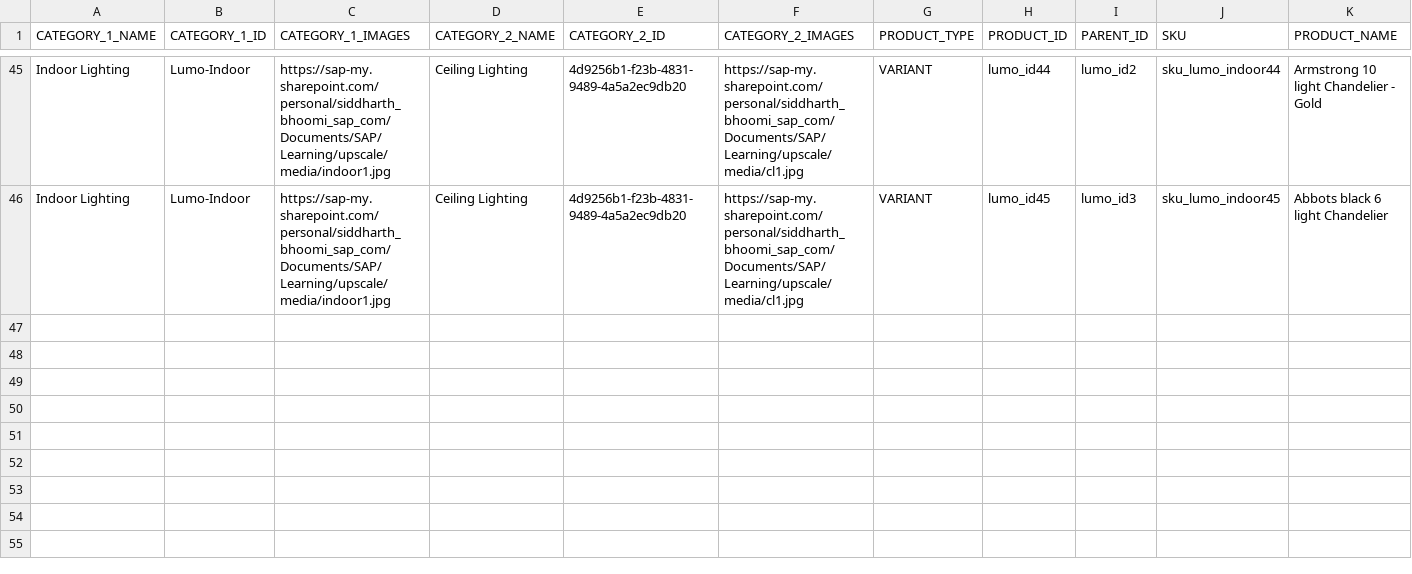
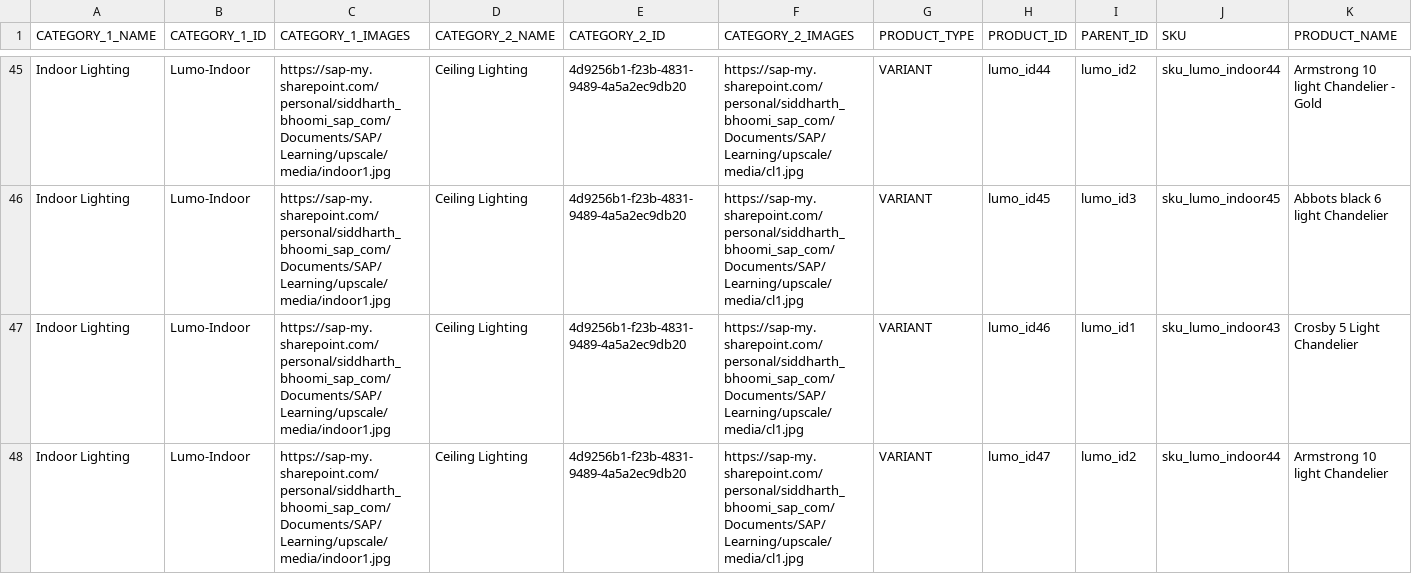
Before and after one commit to siddharthreddy/lumo, a CSV file: lumo_products.csv, drawn as a sheet; only a part is shown, gaps mark what is left out; rows hold the shown columns only; the diff covers the shown part only; the diff names each change by its address in the sheet, - before the commit and + after, or states it on an @@ line.

Commit message:
update

```diff
--- a/lumo_products.csv
+++ b/lumo_products.csv
+row 47: Indoor Lighting | Lumo-Indoor | https://sap-my.sharepoint.com/personal/siddharth_bhoomi_sap_com/Documents/SAP/Learning/upscale/media/indoor1.jpg | Ceiling Lighting | 4d9256b1-f23b-4831-9489-4a5a2ec9db20 | https://sap-my.sharepoint.com/personal/siddharth_bhoomi_sap_com/Documents/SAP/Learning/upscale/media/cl1.jpg | VARIANT | lumo_id46 | lumo_id1 | sku_lumo_indoor43 | Crosby 5 Light Chandelier
+row 48: Indoor Lighting | Lumo-Indoor | https://sap-my.sharepoint.com/personal/siddharth_bhoomi_sap_com/Documents/SAP/Learning/upscale/media/indoor1.jpg | Ceiling Lighting | 4d9256b1-f23b-4831-9489-4a5a2ec9db20 | https://sap-my.sharepoint.com/personal/siddharth_bhoomi_sap_com/Documents/SAP/Learning/upscale/media/cl1.jpg | VARIANT | lumo_id47 | lumo_id2 | sku_lumo_indoor44 | Armstrong 10 light Chandelier
```
Also changed, not shown: 1 added row and 2 edited cells elsewhere in this file.
